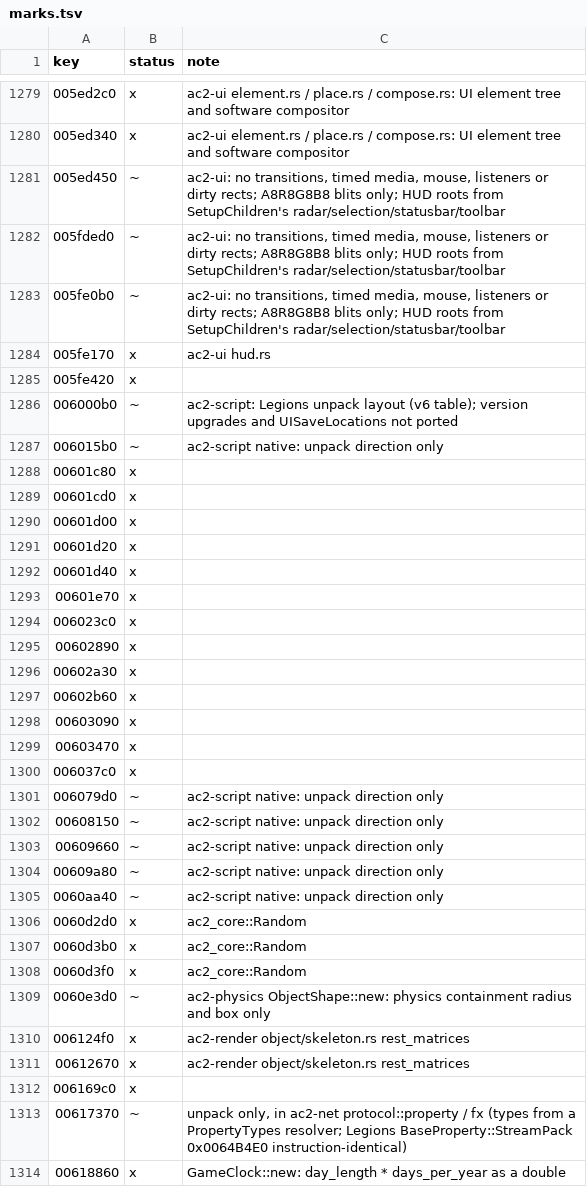
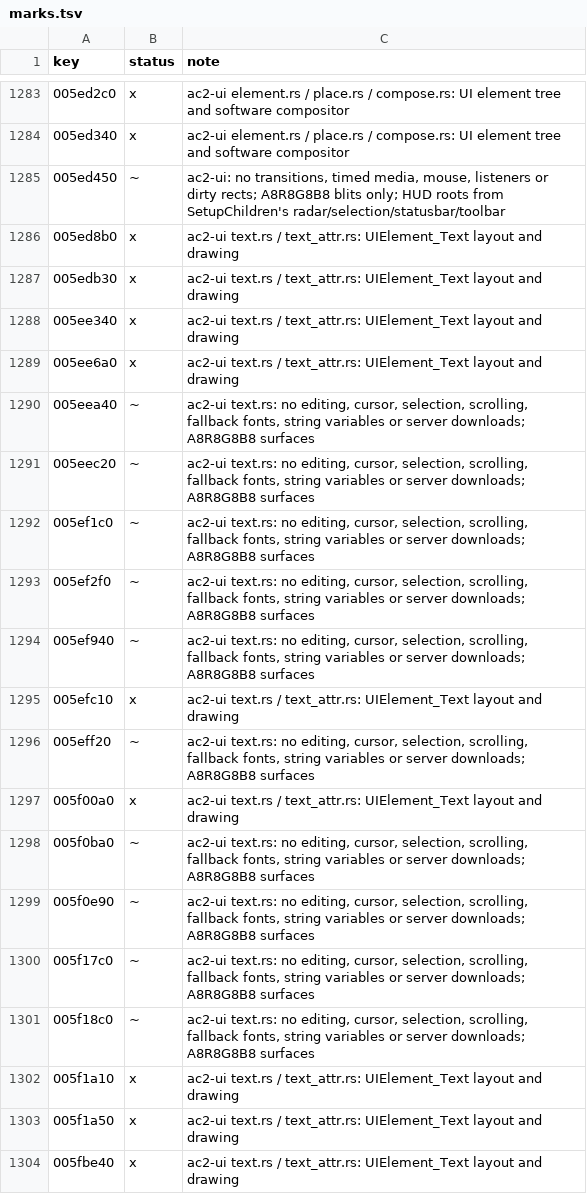
Before and after one commit to CrimsonMage/AC2_Rusted, a TSV file: docs/retail-catalog/marks.tsv, drawn as a sheet; only a part is shown, gaps mark what is left out; the shorter side is filled out with more unchanged rows; the diff covers the shown part only.

Commit message:
ac2-ui: text elements draw their strings in the DAT fonts
Port UIElement_Text's font and colour (SetFontNum / SetFontNumAndColor, the default font by
FONT_GROUP_ENUM), its text (SetString through the layout's string table), margins
(DetermineMarginValues), justification (CalcJustification), centring (KeepInBounds), the
glyph list and line breaking (Glyph, GlyphList::Recalculate, LinebreakUtils), and drawing
(PostBlit, SurfaceWindow::DrawCharacter, RGBAColor::GetColor32). Fonts and strings are read
by StoreTextData on the HUD build thread, then frozen to cache-only. The HUD's skills and
examine panels now show their titles and tabs.

```diff
--- a/docs/retail-catalog/marks.tsv
+++ b/docs/retail-catalog/marks.tsv
@@ -1281 +1285,20 @@ key	status	note
 005ed450	~	ac2-ui: no transitions, timed media, mouse, listeners or dirty rects; A8R8G8B8 blits only; HUD roots from SetupChildren's radar/selection/statusbar/toolbar
+005ed8b0	x	ac2-ui text.rs / text_attr.rs: UIElement_Text layout and drawing
+005edb30	x	ac2-ui text.rs / text_attr.rs: UIElement_Text layout and drawing
+005ee340	x	ac2-ui text.rs / text_attr.rs: UIElement_Text layout and drawing
+005ee6a0	x	ac2-ui text.rs / text_attr.rs: UIElement_Text layout and drawing
+005eea40	~	ac2-ui text.rs: no editing, cursor, selection, scrolling, fallback fonts, string variables or server downloads; A8R8G8B8 surfaces
+005eec20	~	ac2-ui text.rs: no editing, cursor, selection, scrolling, fallback fonts, string variables or server downloads; A8R8G8B8 surfaces
+005ef1c0	~	ac2-ui text.rs: no editing, cursor, selection, scrolling, fallback fonts, string variables or server downloads; A8R8G8B8 surfaces
+005ef2f0	~	ac2-ui text.rs: no editing, cursor, selection, scrolling, fallback fonts, string variables or server downloads; A8R8G8B8 surfaces
+005ef940	~	ac2-ui text.rs: no editing, cursor, selection, scrolling, fallback fonts, string variables or server downloads; A8R8G8B8 surfaces
+005efc10	x	ac2-ui text.rs / text_attr.rs: UIElement_Text layout and drawing
+005eff20	~	ac2-ui text.rs: no editing, cursor, selection, scrolling, fallback fonts, string variables or server downloads; A8R8G8B8 surfaces
+005f00a0	x	ac2-ui text.rs / text_attr.rs: UIElement_Text layout and drawing
+005f0ba0	~	ac2-ui text.rs: no editing, cursor, selection, scrolling, fallback fonts, string variables or server downloads; A8R8G8B8 surfaces
+005f0e90	~	ac2-ui text.rs: no editing, cursor, selection, scrolling, fallback fonts, string variables or server downloads; A8R8G8B8 surfaces
+005f17c0	~	ac2-ui text.rs: no editing, cursor, selection, scrolling, fallback fonts, string variables or server downloads; A8R8G8B8 surfaces
+005f18c0	~	ac2-ui text.rs: no editing, cursor, selection, scrolling, fallback fonts, string variables or server downloads; A8R8G8B8 surfaces
+005f1a10	x	ac2-ui text.rs / text_attr.rs: UIElement_Text layout and drawing
+005f1a50	x	ac2-ui text.rs / text_attr.rs: UIElement_Text layout and drawing
+005fbe40	x	ac2-ui text.rs / text_attr.rs: UIElement_Text layout and drawing
```
Also changed, not shown: 13 added rows elsewhere in this file, 16 other files.
